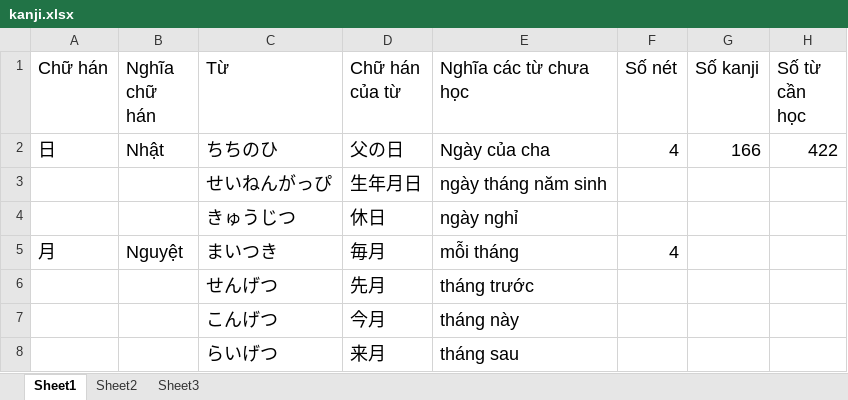
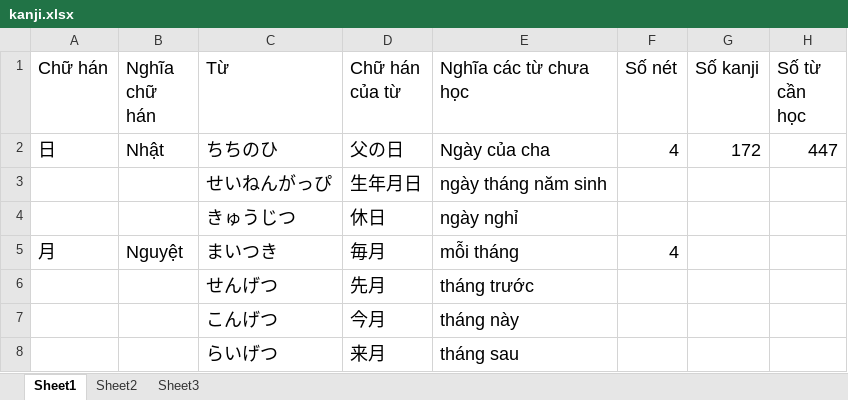
Before and after one commit to v2kt95/kanji_learning_Website, an Excel workbook: kanji.xlsx, sheet Sheet1, drawn as a sheet; only a part is shown; values as stored, in another font and other column widths than the file's, no borders; the diff covers the shown part only; the diff names each change by its address in the sheet, - before the commit and + after, or states it on an @@ line.

Commit message:
update kanji file

```diff
--- a/kanji.xlsx (sheet Sheet1)
+++ b/kanji.xlsx (sheet Sheet1)
-G2 (Số kanji): 166
+G2 (Số kanji): 172
-H2 (Số từ cần học): 422
+H2 (Số từ cần học): 447
```
Also changed, not shown: 25 added rows elsewhere in this sheet, sheet Sheet2.
